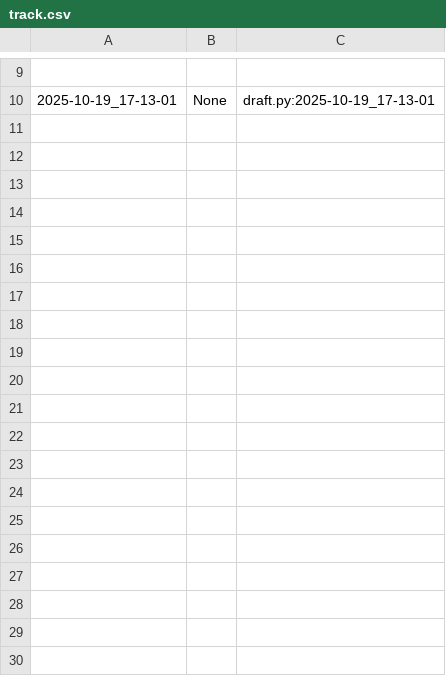
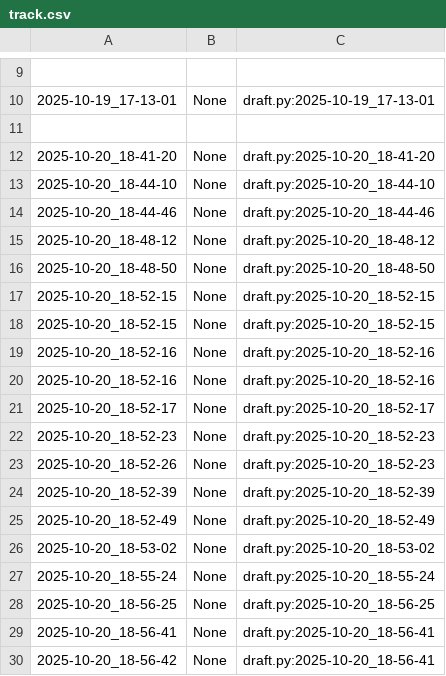
Before and after one commit to qxcode-course/poo-dd-cd-bloco-b-LarissaCassemiro, a CSV file: myrep/.tko/track/poo@motoca/track.csv, drawn as a sheet; only a part is shown, gaps mark what is left out; the diff covers the shown part only; the diff names each change by its address in the sheet, - before the commit and + after, or states it on an @@ line.

Commit message:
motoca concluida

```diff
--- a/myrep/.tko/track/poo@motoca/track.csv
+++ b/myrep/.tko/track/poo@motoca/track.csv
+row 11: (empty)
+row 12: 2025-10-20_18-41-20 | None | draft.py:2025-10-20_18-41-20
+row 13: 2025-10-20_18-44-10 | None | draft.py:2025-10-20_18-44-10
+row 14: 2025-10-20_18-44-46 | None | draft.py:2025-10-20_18-44-46
+row 15: 2025-10-20_18-48-12 | None | draft.py:2025-10-20_18-48-12
+row 16: 2025-10-20_18-48-50 | None | draft.py:2025-10-20_18-48-50
+row 17: 2025-10-20_18-52-15 | None | draft.py:2025-10-20_18-52-15
+row 18: 2025-10-20_18-52-15 | None | draft.py:2025-10-20_18-52-15
+row 19: 2025-10-20_18-52-16 | None | draft.py:2025-10-20_18-52-16
+row 20: 2025-10-20_18-52-16 | None | draft.py:2025-10-20_18-52-16
+row 21: 2025-10-20_18-52-17 | None | draft.py:2025-10-20_18-52-17
+row 22: 2025-10-20_18-52-23 | None | draft.py:2025-10-20_18-52-23
+row 23: 2025-10-20_18-52-26 | None | draft.py:2025-10-20_18-52-23
+row 24: 2025-10-20_18-52-39 | None | draft.py:2025-10-20_18-52-39
+row 25: 2025-10-20_18-52-49 | None | draft.py:2025-10-20_18-52-49
+row 26: 2025-10-20_18-53-02 | None | draft.py:2025-10-20_18-53-02
+row 27: 2025-10-20_18-55-24 | None | draft.py:2025-10-20_18-55-24
+row 28: 2025-10-20_18-56-25 | None | draft.py:2025-10-20_18-56-25
+row 29: 2025-10-20_18-56-41 | None | draft.py:2025-10-20_18-56-41
+row 30: 2025-10-20_18-56-42 | None | draft.py:2025-10-20_18-56-41
```
Also changed, not shown: 28 added rows elsewhere in this file, 8 other files.
